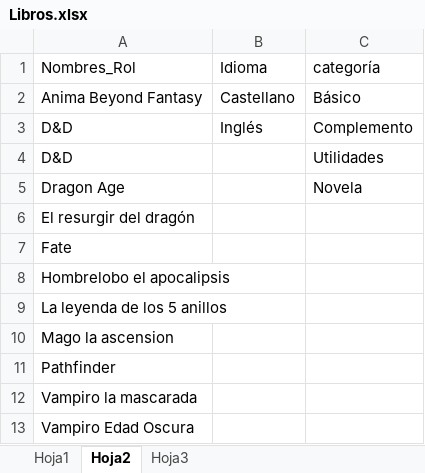
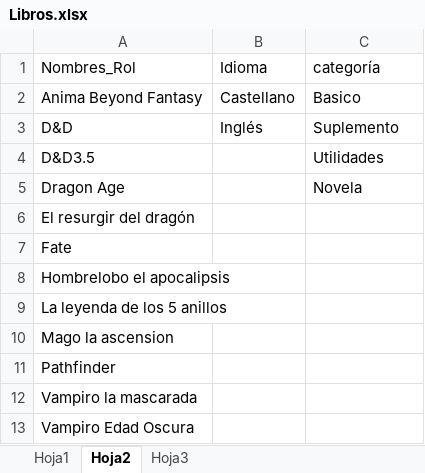
Before and after one commit to Juanan313/Java, an Excel workbook: BD/src/main/resources/tablas/Libros.xlsx, sheet Hoja2, drawn as a sheet; values as stored, in another font and other column widths than the file's, no borders; the diff names each change by its address in the sheet, - before the commit and + after, or states it on an @@ line.

```diff
--- a/BD/src/main/resources/tablas/Libros.xlsx (sheet Hoja2)
+++ b/BD/src/main/resources/tablas/Libros.xlsx (sheet Hoja2)
-C2: Básico
+C2: Basico
-C3: Complemento
+C3: Suplemento
-A4: D&D
+A4: D&D3.5
```
Also changed, not shown: sheet Hoja1, BD/src/main/resources/tablas/JuegosRol.xlsx, BD/src/main/resources/tablas/Partidas.xlsx, 21 other files.
